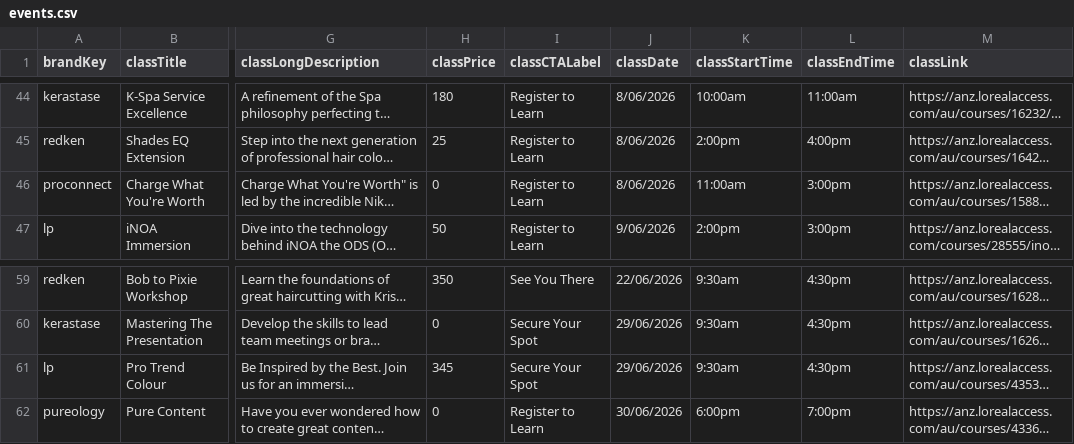
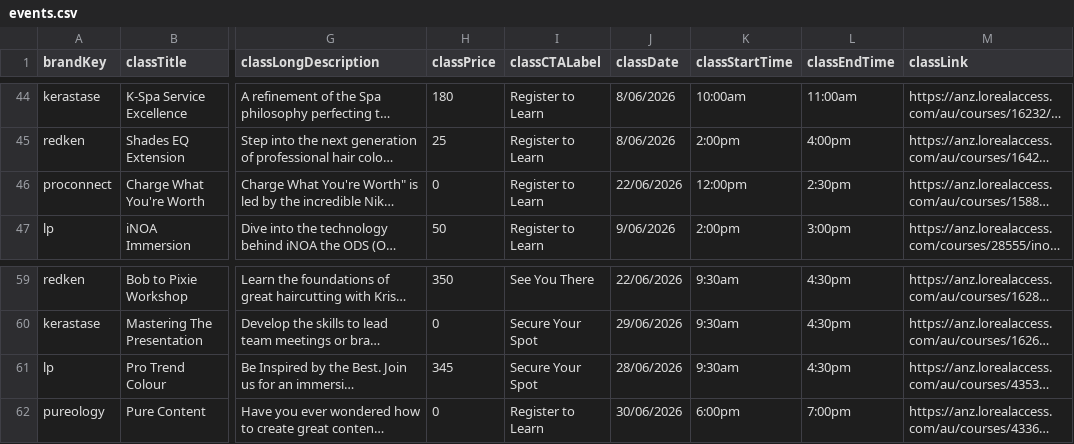
Before and after one commit to AdamHegartyLaws/ppd-salon-calendar, a CSV file: data/events.csv, drawn as a sheet; only a part is shown, gaps mark what is left out; long unchanged cells end in …; the diff names each change by its address in the sheet, - before the commit and + after, or states it on an @@ line.

```diff
--- a/data/events.csv
+++ b/data/events.csv
-J46 (classDate): 8/06/2026
+J46 (classDate): 22/06/2026
-K46 (classStartTime): 11:00am
+K46 (classStartTime): 12:00pm
-L46 (classEndTime): 3:00pm
+L46 (classEndTime): 2:30pm
-J61 (classDate): 29/06/2026
+J61 (classDate): 28/06/2026
```
Also changed, not shown: 1 other file.
